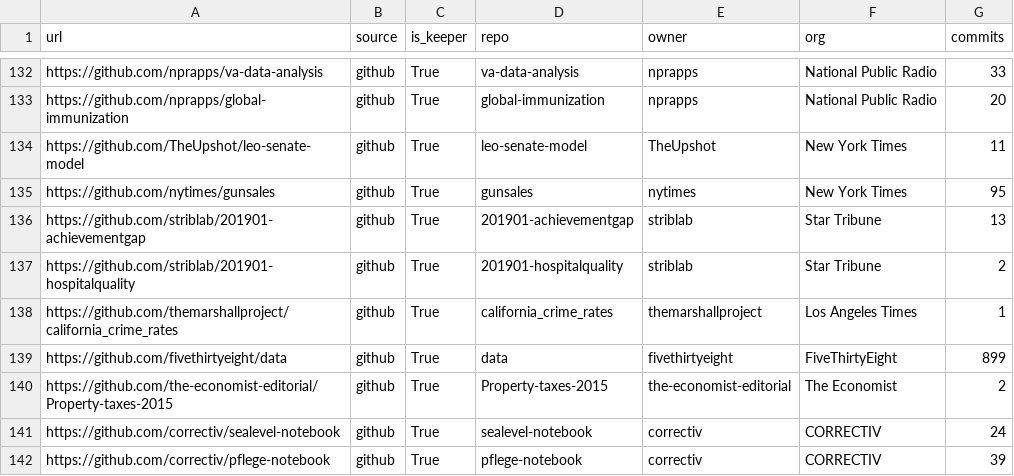
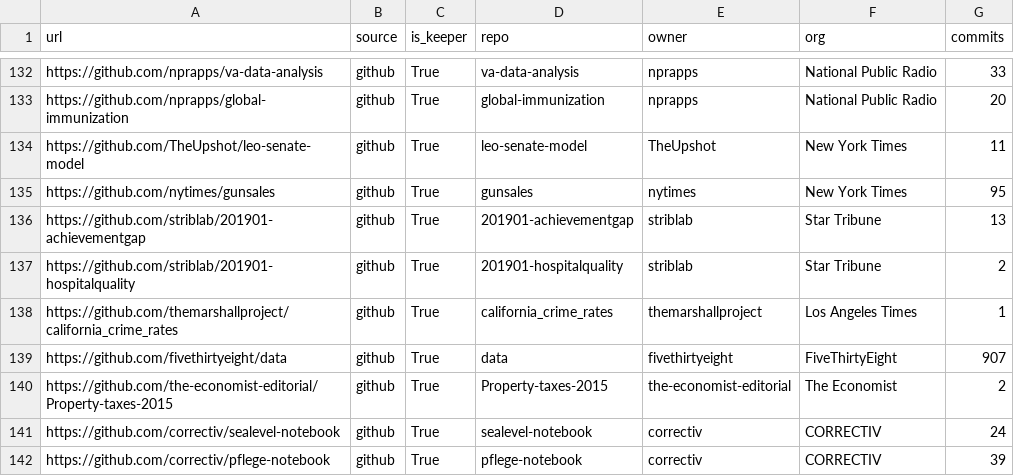
Before and after one commit to steve-kasica/table-scraps, a CSV file: data/repos.csv, drawn as a sheet; only a part is shown, gaps mark what is left out.

```diff
--- a/data/repos.csv
+++ b/data/repos.csv
@@ -138,3 +138,3 @@ https://github.com/striblab/201901-hospitalquality,github,True,201901-hospitalqu
 https://github.com/themarshallproject/california_crime_rates,github,True,california_crime_rates,themarshallproject,Los Angeles Times,1
-https://github.com/fivethirtyeight/data,github,True,data,fivethirtyeight,FiveThirtyEight,899
+https://github.com/fivethirtyeight/data,github,True,data,fivethirtyeight,FiveThirtyEight,907
 https://github.com/the-economist-editorial/Property-taxes-2015,github,True,Property-taxes-2015,the-economist-editorial,The Economist,2
```
Also changed, not shown: data/contributors.csv, 2 other files.
